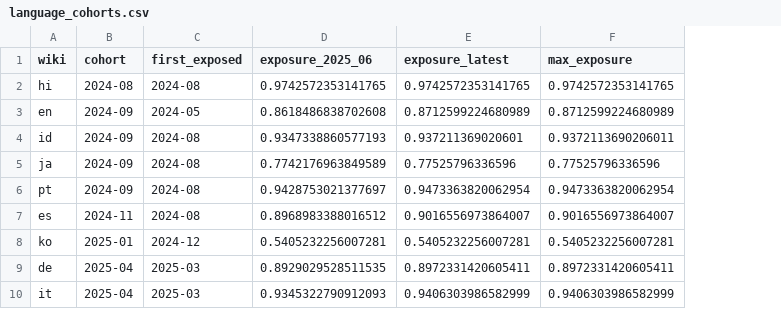
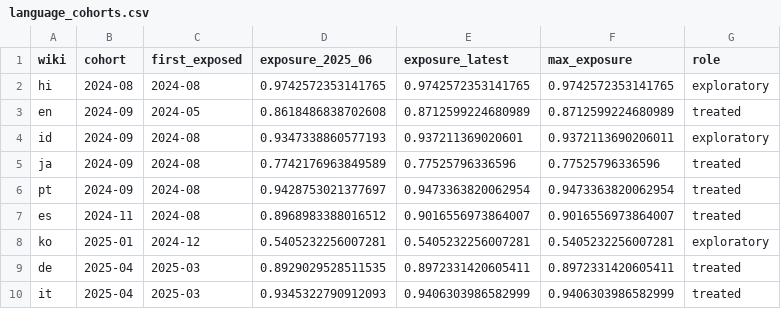
Before and after one commit to johnpospisil/wikipedia-ai-overviews, a CSV file: data/reference/language_cohorts.csv, drawn as a sheet; only a part is shown; the diff names each change by its address in the sheet, - before the commit and + after, or states it on an @@ line.

```diff
--- a/data/reference/language_cohorts.csv
+++ b/data/reference/language_cohorts.csv
+column G (role), rows 2-10: exploratory | treated | exploratory | treated | treated | treated | exploratory | treated | treated
```
Also changed, not shown: 2 other files.
